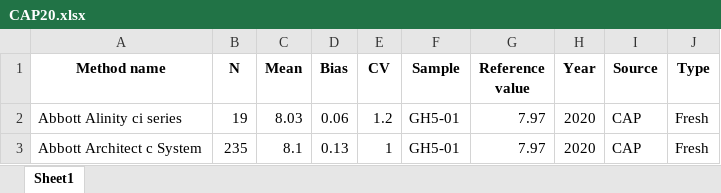
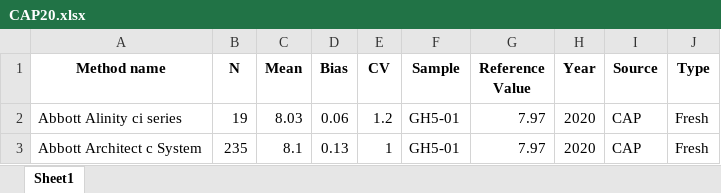
Before and after one commit to DSa-HbA1c/CAP-data, an Excel workbook: CAP20.xlsx, sheet Sheet1, drawn as a sheet; only a part is shown; values as stored, in another font and other column widths than the file's, no borders; the diff names each change by its address in the sheet, - before the commit and + after, or states it on an @@ line.

```diff
--- a/CAP20.xlsx (sheet Sheet1)
+++ b/CAP20.xlsx (sheet Sheet1)
-G1: Reference value
+G1: Reference Value
```
Also changed, not shown: 1 other file.
